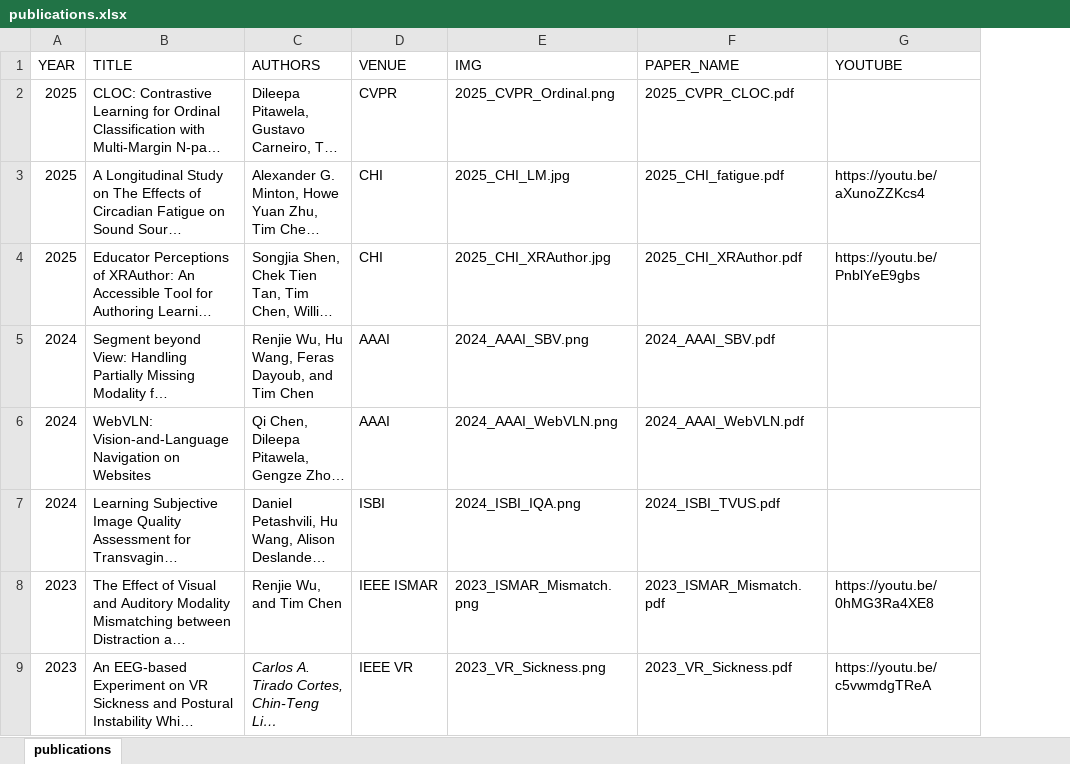
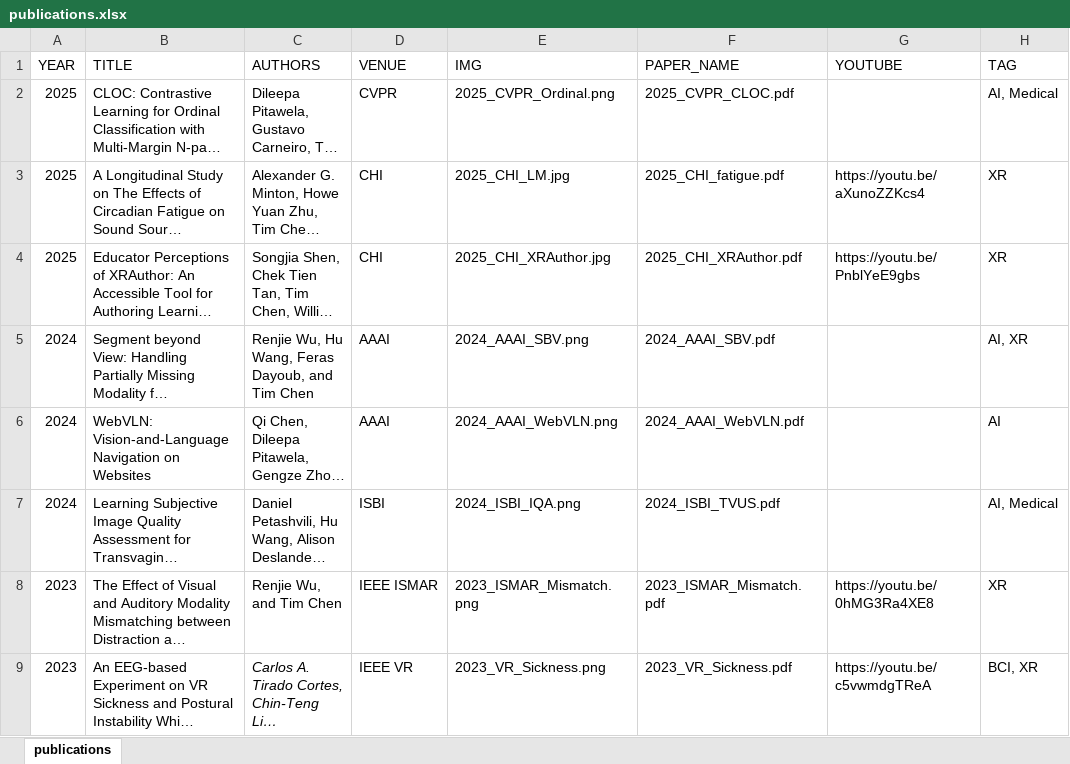
Before and after one commit to ht-timchen/ht-timchen.github.io, an Excel workbook: markdown_gen/publications.xlsx, sheet publications, drawn as a sheet; only a part is shown; long unchanged cells end in …; values as stored, in another font and other column widths than the file's, no borders; the diff names each change by its address in the sheet, - before the commit and + after, or states it on an @@ line.

Commit message:
update paper generation.

```diff
--- a/markdown_gen/publications.xlsx (sheet publications)
+++ b/markdown_gen/publications.xlsx (sheet publications)
+column H (TAG), rows 2-9: AI, Medical | XR | XR | AI, XR | AI | AI, Medical | XR | BCI, XR
```
Also changed, not shown: 4 other files.
